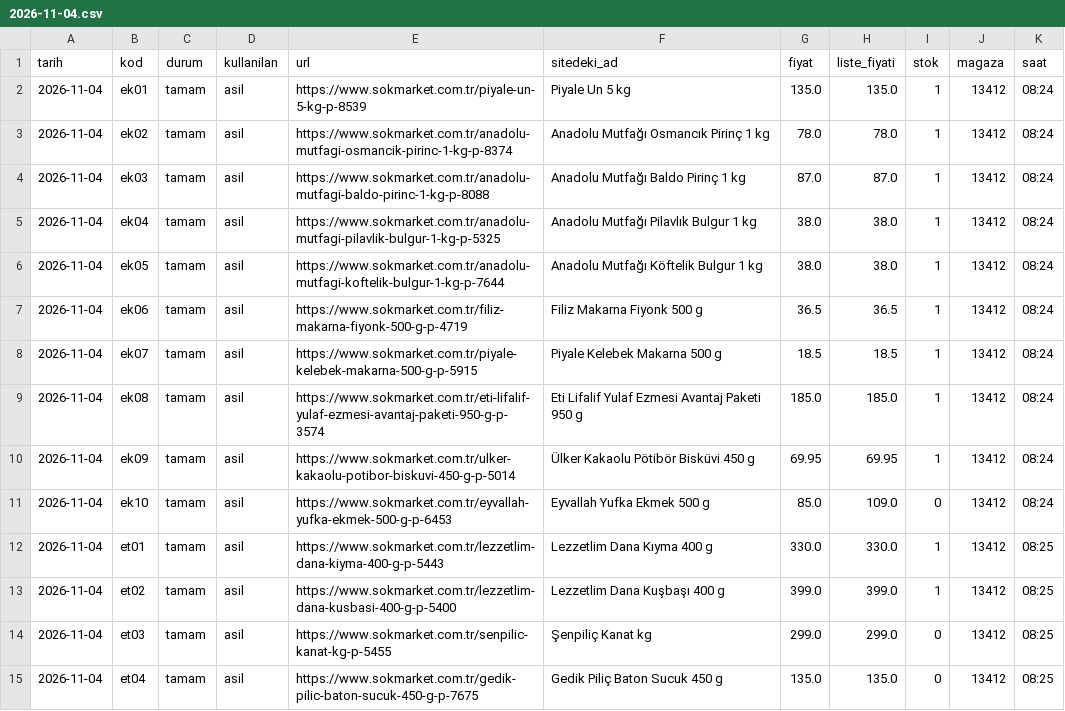
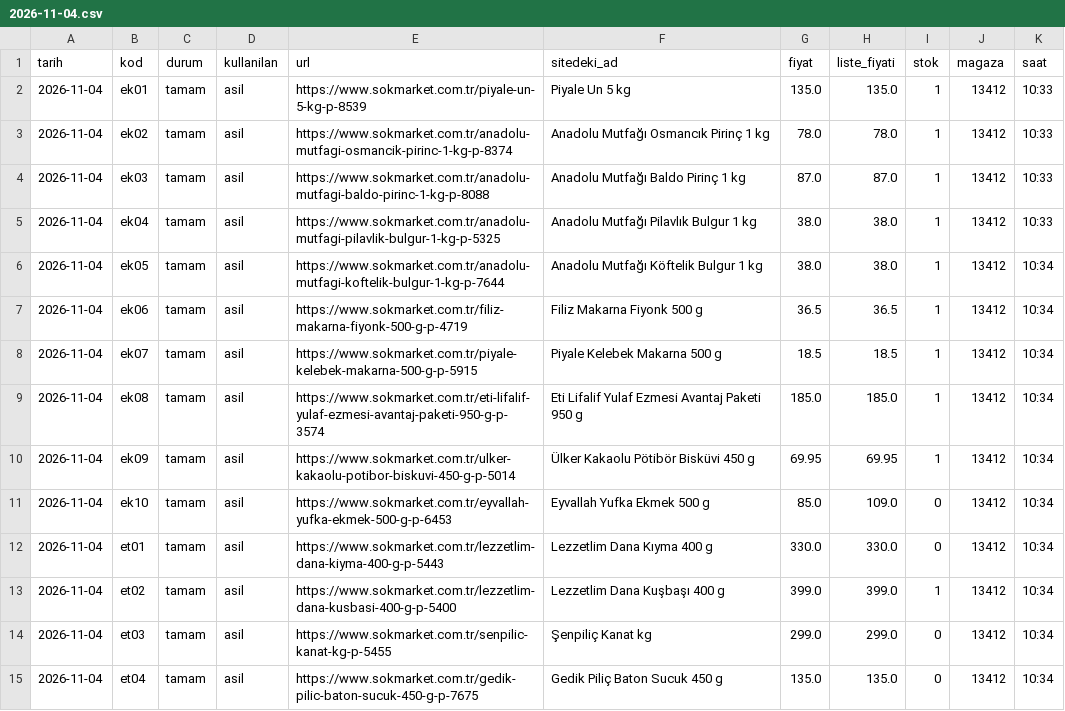
Before and after one commit to birtohum/sepet-enflasyonu, a CSV file: veri/ham/sok/2026-11-04.csv, drawn as a sheet; only a part is shown; the diff covers the shown part only.

```diff
--- a/veri/ham/sok/2026-11-04.csv
+++ b/veri/ham/sok/2026-11-04.csv
@@ -1,15 +1,15 @@
 tarih,kod,durum,kullanilan,url,sitedeki_ad,fiyat,liste_fiyati,stok,magaza,saat
-2026-11-04,ek01,tamam,asil,https://www.sokmarket.com.tr/piyale-un-5-kg-p-8539,Piyale Un 5 kg,135.0,135.0,1,13412,08:24
-2026-11-04,ek02,tamam,asil,https://www.sokmarket.com.tr/anadolu-mutfagi-osmancik-pirinc-1-kg-p-8374,Anadolu Mutfağı Osmancık Pirinç 1 kg,78.0,78.0,1,13412,08:24
-2026-11-04,ek03,tamam,asil,https://www.sokmarket.com.tr/anadolu-mutfagi-baldo-pirinc-1-kg-p-8088,Anadolu Mutfağı Baldo Pirinç 1 kg,87.0,87.0,1,13412,08:24
-2026-11-04,ek04,tamam,asil,https://www.sokmarket.com.tr/anadolu-mutfagi-pilavlik-bulgur-1-kg-p-5325,Anadolu Mutfağı Pilavlık Bulgur 1 kg,38.0,38.0,1,13412,08:24
-2026-11-04,ek05,tamam,asil,https://www.sokmarket.com.tr/anadolu-mutfagi-koftelik-bulgur-1-kg-p-7644,Anadolu Mutfağı Köftelik Bulgur 1 kg,38.0,38.0,1,13412,08:24
-2026-11-04,ek06,tamam,asil,https://www.sokmarket.com.tr/filiz-makarna-fiyonk-500-g-p-4719,Filiz Makarna Fiyonk 500 g,36.5,36.5,1,13412,08:24
-2026-11-04,ek07,tamam,asil,https://www.sokmarket.com.tr/piyale-kelebek-makarna-500-g-p-5915,Piyale Kelebek Makarna 500 g,18.5,18.5,1,13412,08:24
-2026-11-04,ek08,tamam,asil,https://www.sokmarket.com.tr/eti-lifalif-yulaf-ezmesi-avantaj-paketi-950-g-p-3574,Eti Lifalif Yulaf Ezmesi Avantaj Paketi 950 g,185.0,185.0,1,13412,08:24
-2026-11-04,ek09,tamam,asil,https://www.sokmarket.com.tr/ulker-kakaolu-potibor-biskuvi-450-g-p-5014,Ülker Kakaolu Pötibör Bisküvi 450 g,69.95,69.95,1,13412,08:24
-2026-11-04,ek10,tamam,asil,https://www.sokmarket.com.tr/eyvallah-yufka-ekmek-500-g-p-6453,Eyvallah Yufka Ekmek 500 g,85.0,109.0,0,13412,08:24
-2026-11-04,et01,tamam,asil,https://www.sokmarket.com.tr/lezzetlim-dana-kiyma-400-g-p-5443,Lezzetlim Dana Kıyma 400 g,330.0,330.0,1,13412,08:25
-2026-11-04,et02,tamam,asil,https://www.sokmarket.com.tr/lezzetlim-dana-kusbasi-400-g-p-5400,Lezzetlim Dana Kuşbaşı 400 g,399.0,399.0,1,13412,08:25
-2026-11-04,et03,tamam,asil,https://www.sokmarket.com.tr/senpilic-kanat-kg-p-5455,Şenpiliç Kanat kg,299.0,299.0,0,13412,08:25
-2026-11-04,et04,tamam,asil,https://www.sokmarket.com.tr/gedik-pilic-baton-sucuk-450-g-p-7675,Gedik Piliç Baton Sucuk 450 g,135.0,135.0,0,13412,08:25
+2026-11-04,ek01,tamam,asil,https://www.sokmarket.com.tr/piyale-un-5-kg-p-8539,Piyale Un 5 kg,135.0,135.0,1,13412,10:33
+2026-11-04,ek02,tamam,asil,https://www.sokmarket.com.tr/anadolu-mutfagi-osmancik-pirinc-1-kg-p-8374,Anadolu Mutfağı Osmancık Pirinç 1 kg,78.0,78.0,1,13412,10:33
+2026-11-04,ek03,tamam,asil,https://www.sokmarket.com.tr/anadolu-mutfagi-baldo-pirinc-1-kg-p-8088,Anadolu Mutfağı Baldo Pirinç 1 kg,87.0,87.0,1,13412,10:33
+2026-11-04,ek04,tamam,asil,https://www.sokmarket.com.tr/anadolu-mutfagi-pilavlik-bulgur-1-kg-p-5325,Anadolu Mutfağı Pilavlık Bulgur 1 kg,38.0,38.0,1,13412,10:33
+2026-11-04,ek05,tamam,asil,https://www.sokmarket.com.tr/anadolu-mutfagi-koftelik-bulgur-1-kg-p-7644,Anadolu Mutfağı Köftelik Bulgur 1 kg,38.0,38.0,1,13412,10:34
+2026-11-04,ek06,tamam,asil,https://www.sokmarket.com.tr/filiz-makarna-fiyonk-500-g-p-4719,Filiz Makarna Fiyonk 500 g,36.5,36.5,1,13412,10:34
+2026-11-04,ek07,tamam,asil,https://www.sokmarket.com.tr/piyale-kelebek-makarna-500-g-p-5915,Piyale Kelebek Makarna 500 g,18.5,18.5,1,13412,10:34
+2026-11-04,ek08,tamam,asil,https://www.sokmarket.com.tr/eti-lifalif-yulaf-ezmesi-avantaj-paketi-950-g-p-3574,Eti Lifalif Yulaf Ezmesi Avantaj Paketi 950 g,185.0,185.0,1,13412,10:34
+2026-11-04,ek09,tamam,asil,https://www.sokmarket.com.tr/ulker-kakaolu-potibor-biskuvi-450-g-p-5014,Ülker Kakaolu Pötibör Bisküvi 450 g,69.95,69.95,1,13412,10:34
+2026-11-04,ek10,tamam,asil,https://www.sokmarket.com.tr/eyvallah-yufka-ekmek-500-g-p-6453,Eyvallah Yufka Ekmek 500 g,85.0,109.0,0,13412,10:34
+2026-11-04,et01,tamam,asil,https://www.sokmarket.com.tr/lezzetlim-dana-kiyma-400-g-p-5443,Lezzetlim Dana Kıyma 400 g,330.0,330.0,0,13412,10:34
+2026-11-04,et02,tamam,asil,https://www.sokmarket.com.tr/lezzetlim-dana-kusbasi-400-g-p-5400,Lezzetlim Dana Kuşbaşı 400 g,399.0,399.0,1,13412,10:34
+2026-11-04,et03,tamam,asil,https://www.sokmarket.com.tr/senpilic-kanat-kg-p-5455,Şenpiliç Kanat kg,299.0,299.0,0,13412,10:34
+2026-11-04,et04,tamam,asil,https://www.sokmarket.com.tr/gedik-pilic-baton-sucuk-450-g-p-7675,Gedik Piliç Baton Sucuk 450 g,135.0,135.0,0,13412,10:34
```
Also changed, not shown: 70 edited cells elsewhere in this file, veri/ham/hal_izmir/2026-11.csv, 1 other file.
